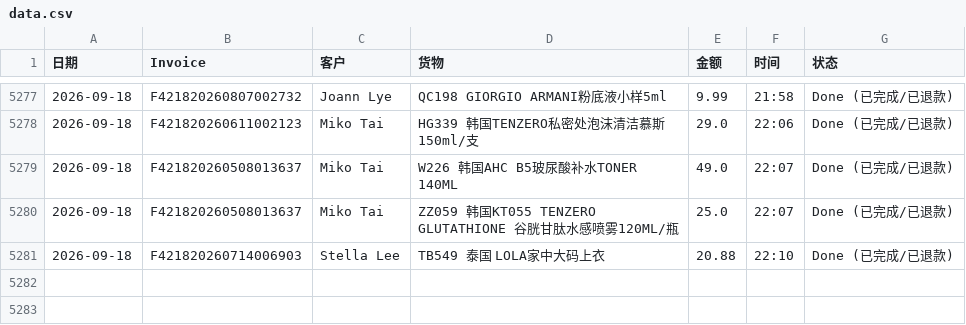
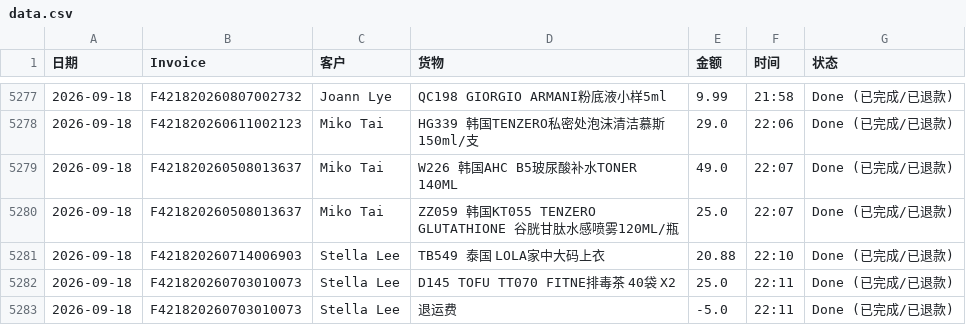
Before and after one commit to dionwong992/my-refund-app, a CSV file: data.csv, drawn as a sheet; only a part is shown, gaps mark what is left out; the diff names each change by its address in the sheet, - before the commit and + after, or states it on an @@ line.

Commit message:
Update F421820260703010073 by XiuXiu System

```diff
--- a/data.csv
+++ b/data.csv
+row 5282: 2026-09-18 | F421820260703010073 | Stella Lee | D145 TOFU TT070 FITNE排毒茶 40袋 X2 | 25.0 | 22:11 | Done (已完成/已退款)
+row 5283: 2026-09-18 | F421820260703010073 | Stella Lee | 退运费 | -5.0 | 22:11 | Done (已完成/已退款)
```
